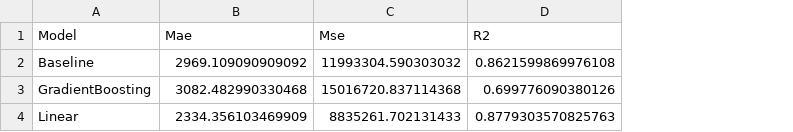
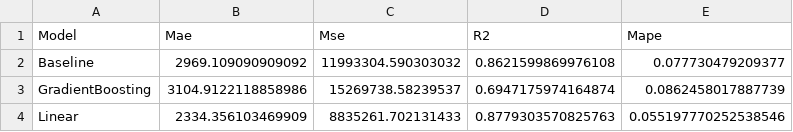
Before and after one commit to OatKID/RegressionMiniProject, a CSV file: algorithm/Envi/sequence_predict_1/evaluate.csv, drawn as a sheet; the diff names each change by its address in the sheet, - before the commit and + after, or states it on an @@ line.

Commit message:
Add MAPE and Evaluate File

```diff
--- a/algorithm/Envi/sequence_predict_1/evaluate.csv
+++ b/algorithm/Envi/sequence_predict_1/evaluate.csv
+column E (Mape), rows 2-4: 0.077730479209377 | 0.0862458017887739 | 0.055197770252538546
-B3 (Mae): 3082.482990330468
+B3 (Mae): 3104.9122118858986
-C3 (Mse): 15016720.837114368
+C3 (Mse): 15269738.58239537
-D3 (R2): 0.699776090380126
+D3 (R2): 0.6947175974164874
```
Also changed, not shown: 4 other files.
